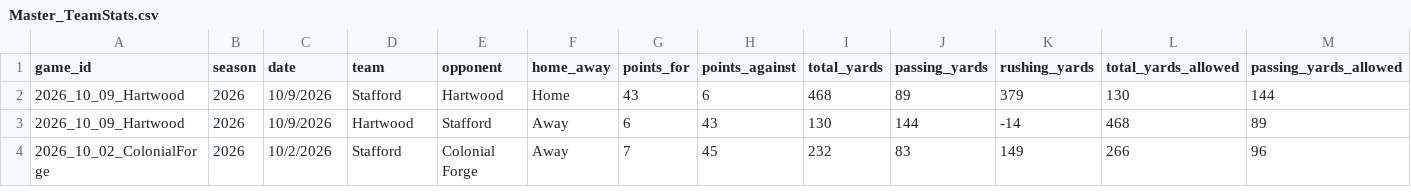
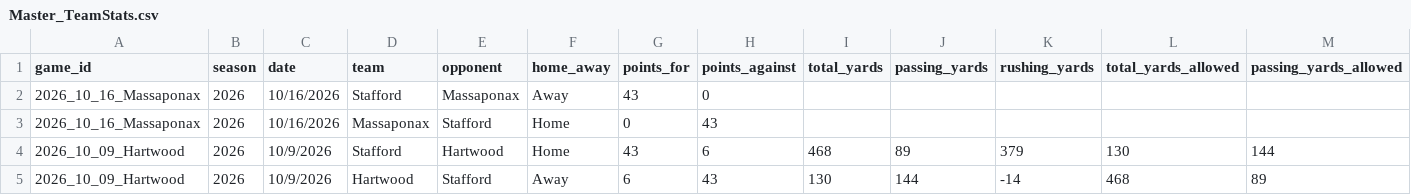
Before and after one commit to Hecoxanator/stafford-indians-football, a CSV file: Master_TeamStats.csv, drawn as a sheet; only a part is shown; the shorter side is filled out with more unchanged rows; rows hold the shown columns only; the diff names each change by its address in the sheet, - before the commit and + after, or states it on an @@ line.

```diff
--- a/Master_TeamStats.csv
+++ b/Master_TeamStats.csv
+row 2: 2026_10_16_Massaponax | 2026 | 10/16/2026 | Stafford | Massaponax | Away | 43 | 0
+row 3: 2026_10_16_Massaponax | 2026 | 10/16/2026 | Massaponax | Stafford | Home | 0 | 43
```
Also changed, not shown: Master_Seasons.csv.
